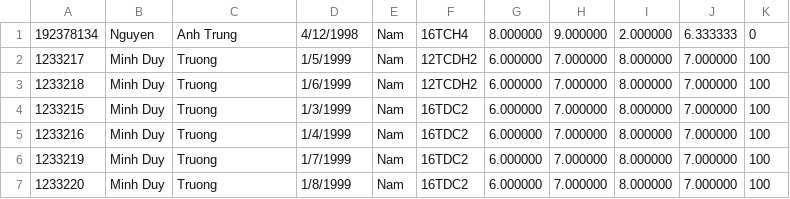
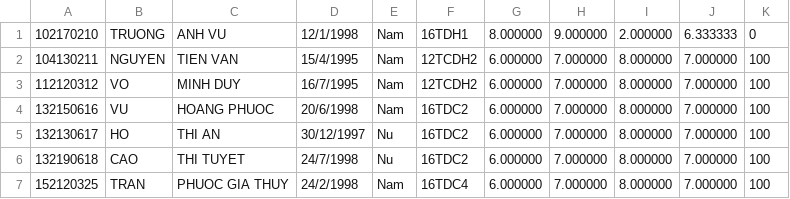
Before and after one commit to kencryk/DoAnGTLT, a CSV file: test.csv, drawn as a sheet; only a part is shown; the diff covers the shown part only.

```diff
--- a/test.csv
+++ b/test.csv
@@ -1,7 +1,7 @@
-192378134,Nguyen,Anh Trung,4/12/1998,Nam,16TCH4,8.000000,9.000000,2.000000,6.333333,0
-1233217,Minh Duy,Truong,1/5/1999,Nam,12TCDH2,6.000000,7.000000,8.000000,7.000000,100
-1233218,Minh Duy,Truong,1/6/1999,Nam,12TCDH2,6.000000,7.000000,8.000000,7.000000,100
-1233215,Minh Duy,Truong,1/3/1999,Nam,16TDC2,6.000000,7.000000,8.000000,7.000000,100
-1233216,Minh Duy,Truong,1/4/1999,Nam,16TDC2,6.000000,7.000000,8.000000,7.000000,100
-1233219,Minh Duy,Truong,1/7/1999,Nam,16TDC2,6.000000,7.000000,8.000000,7.000000,100
-1233220,Minh Duy,Truong,1/8/1999,Nam,16TDC2,6.000000,7.000000,8.000000,7.000000,100
+102170210,TRUONG,ANH VU,12/1/1998,Nam,16TDH1,8.000000,9.000000,2.000000,6.333333,0
+104130211,NGUYEN,TIEN VAN,15/4/1995,Nam,12TCDH2,6.000000,7.000000,8.000000,7.000000,100
+112120312,VO,MINH DUY,16/7/1995,Nam,12TCDH2,6.000000,7.000000,8.000000,7.000000,100
+132150616,VU,HOANG PHUOC,20/6/1998,Nam,16TDC2,6.000000,7.000000,8.000000,7.000000,100
+132130617,HO,THI AN,30/12/1997,Nu,16TDC2,6.000000,7.000000,8.000000,7.000000,100
+132190618,CAO,THI TUYET,24/7/1998,Nu,16TDC2,6.000000,7.000000,8.000000,7.000000,100
+152120325,TRAN,PHUOC GIA THUY,24/2/1998,Nam,16TDC4,6.000000,7.000000,8.000000,7.000000,100
```
Also changed, not shown: 9 added rows and 18 edited cells elsewhere in this file, 27 other files.
